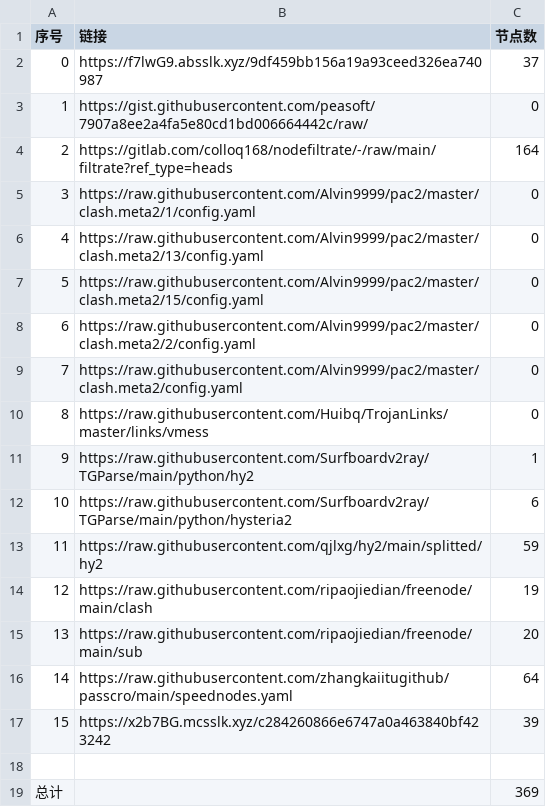
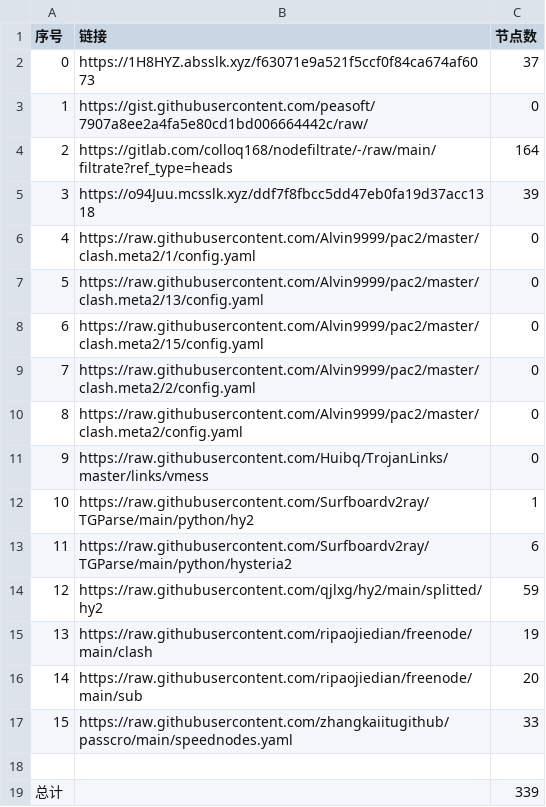
Before and after one commit to sileopro/NoMoreWalls, a CSV file: list_result.csv, drawn as a sheet; removed rows and columns are numbered as before the commit, all else as after; the diff names each change by its address in the sheet, - before the commit and + after, or states it on an @@ line.

```diff
--- a/list_result.csv
+++ b/list_result.csv
-B2 (链接): https://f7lwG9.absslk.xyz/9df459bb156a19a93ceed326ea740987
+B2 (链接): https://1H8HYZ.absslk.xyz/f63071e9a521f5ccf0f84ca674af6073
+row 5: 3 | https://o94Juu.mcsslk.xyz/ddf7f8fbcc5dd47eb0fa19d37acc1318 | 39
@@ column A (序号) renumbered between rows 6 and 17 @@
-C17 (节点数): 64
+C17 (节点数): 33
-row 17: 15 | https://x2b7BG.mcsslk.xyz/c284260866e6747a0a463840bf423242 | 39
-C19 (节点数): 369
+C19 (节点数): 339
```
Also changed, not shown: 32 other files.
